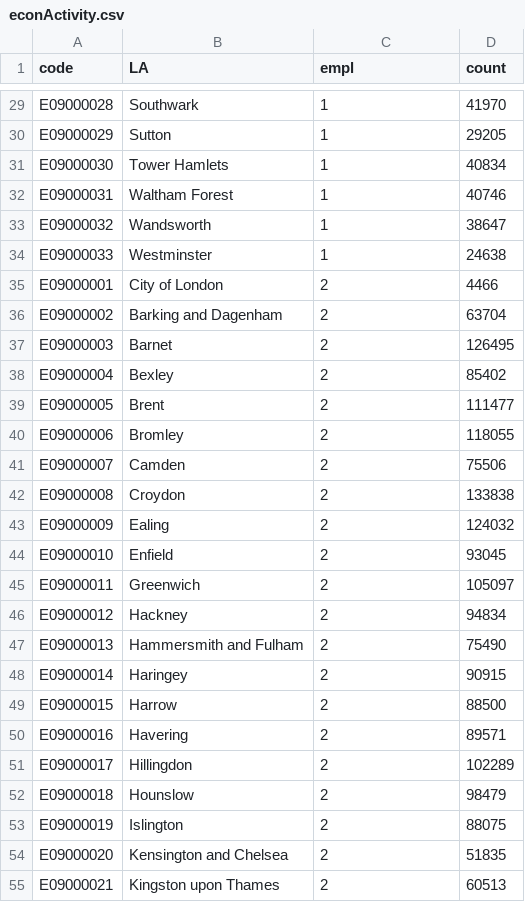
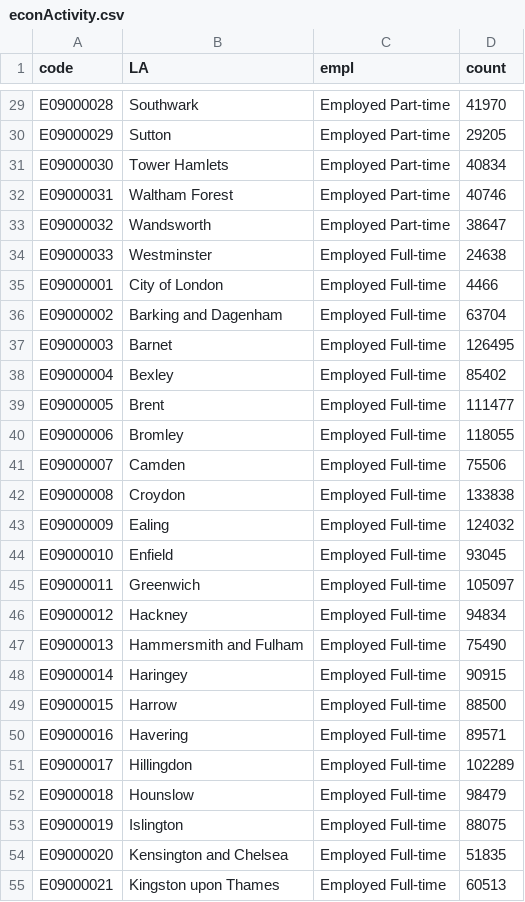
Before and after one commit to Sums02/data1, a CSV file: econActivity.csv, drawn as a sheet; only a part is shown, gaps mark what is left out; the diff covers the shown part only; the diff names each change by its address in the sheet, - before the commit and + after, or states it on an @@ line.

```diff
--- a/econActivity.csv
+++ b/econActivity.csv
-C29:C33 (empl): 1
+C29:C33 (empl): Employed Part-time
-C34 (empl): 1
+C34 (empl): Employed Full-time
-C35:C55 (empl): 2
+C35:C55 (empl): Employed Full-time
```
Also changed, not shown: 171 edited cells elsewhere in this file.
